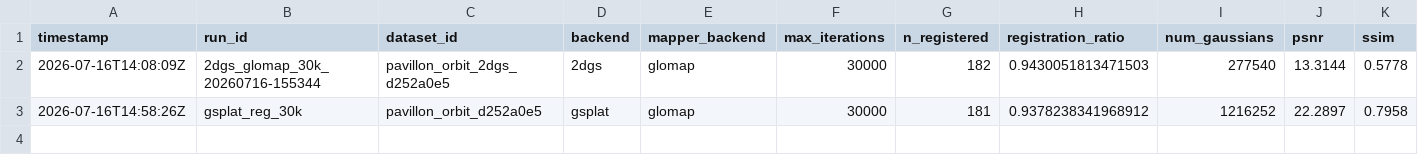
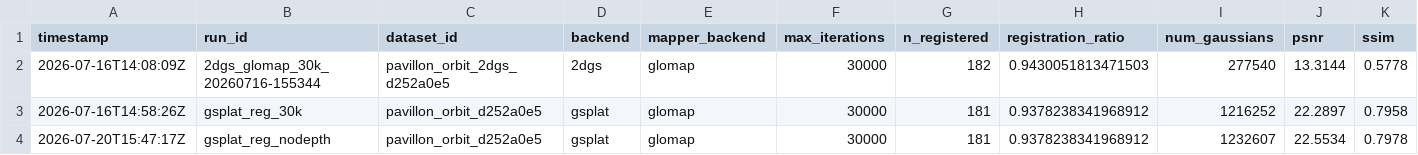
Before and after one commit to Adrikinart/Pavillong3DGS, a CSV file: experiments/registry.csv, drawn as a sheet; only a part is shown; rows hold the shown columns only; the diff names each change by its address in the sheet, - before the commit and + after, or states it on an @@ line.

```diff
--- a/experiments/registry.csv
+++ b/experiments/registry.csv
+row 4: 2026-07-20T15:47:17Z | gsplat_reg_nodepth | pavillon_orbit_d252a0e5 | gsplat | glomap | 30000 | 181 | 0.9378238341968912 | 1232607 | 22.5534 | 0.7978
```
Also changed, not shown: 3 other files.
